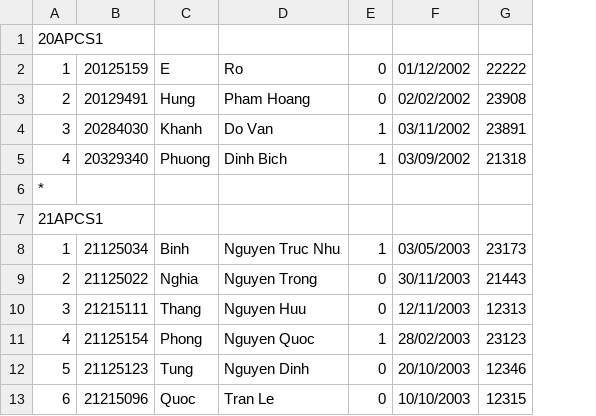
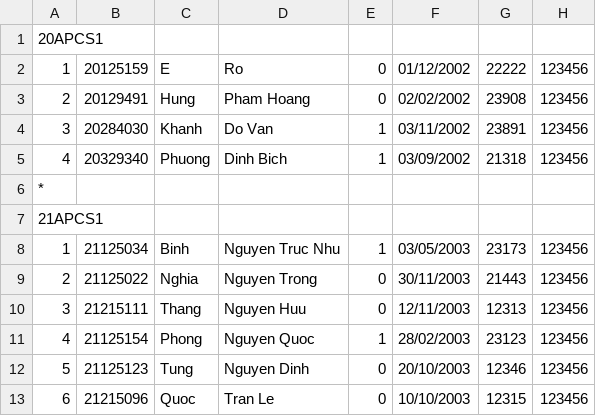
Before and after one commit to LeeHoang2710/Project_CS162-Group_5-23TT1, a CSV file: database/class.csv, drawn as a sheet; only a part is shown; the diff names each change by its address in the sheet, - before the commit and + after, or states it on an @@ line.

```diff
--- a/database/class.csv
+++ b/database/class.csv
+column H, rows 2-13: 123456 | 123456 | 123456 | 123456 |  |  | 123456 | 123456 | 123456 | 123456 | 123456 | 123456
```
Also changed, not shown: database/newsem.csv, database/staff_list.csv, 17 other files.
